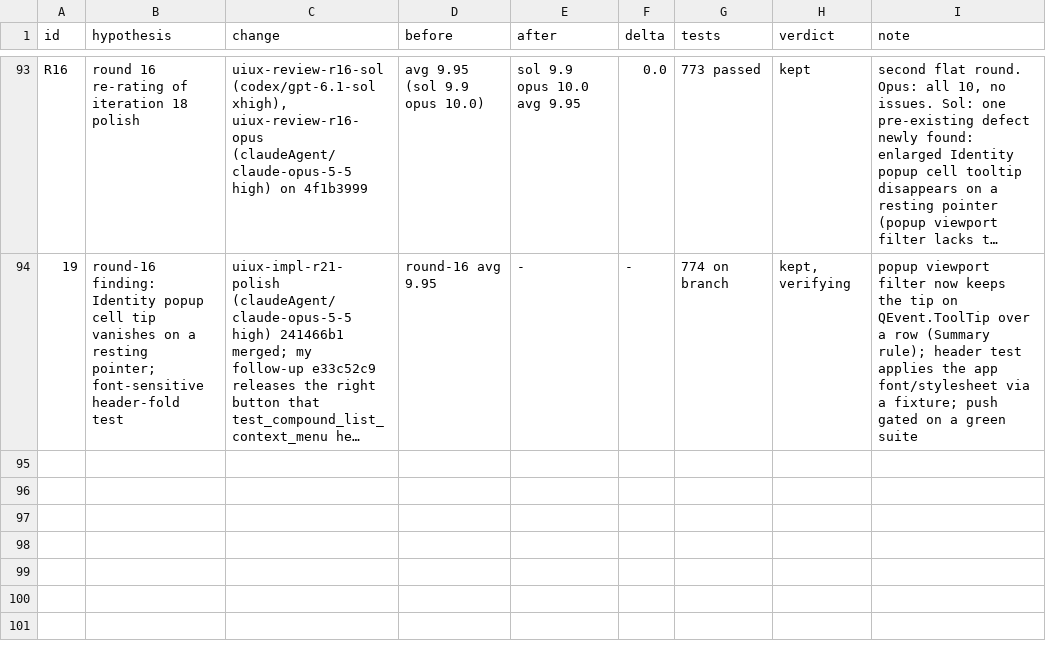
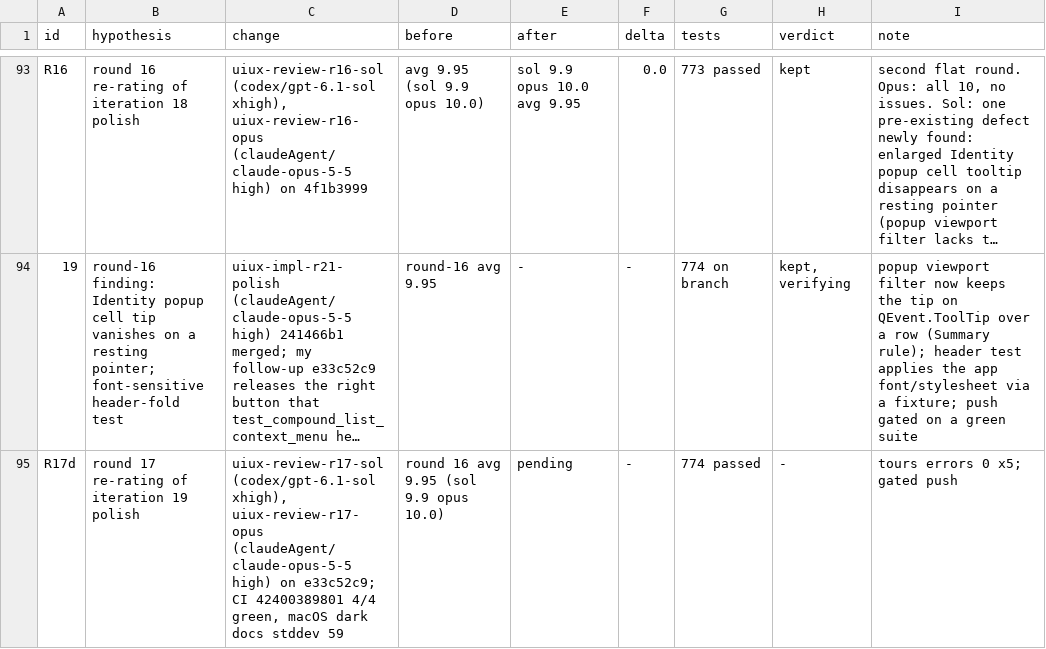
Before and after one commit to FrancisCrickInstitute/pMANIC, a TSV file: decision.tsv, drawn as a sheet; only a part is shown, gaps mark what is left out; long unchanged cells end in …; the diff names each change by its address in the sheet, - before the commit and + after, or states it on an @@ line.

Commit message:
notes: round 17 dispatched

```diff
--- a/decision.tsv
+++ b/decision.tsv
+row 95: R17d | round 17 re-rating of iteration 19 polish | uiux-review-r17-sol (codex/gpt-6.1-sol xhigh), uiux-review-r17-opus (claudeAgent/claude-opus-5-5 high) on e33c52c9; CI 42400389801 4/4 green, macOS dark docs stddev 59 | round 16 avg 9.95 (sol 9.9 opus 10.0) | pending | - | 774 passed | - | tours errors 0 x5; gated push
```
Also changed, not shown: 1 other file.
